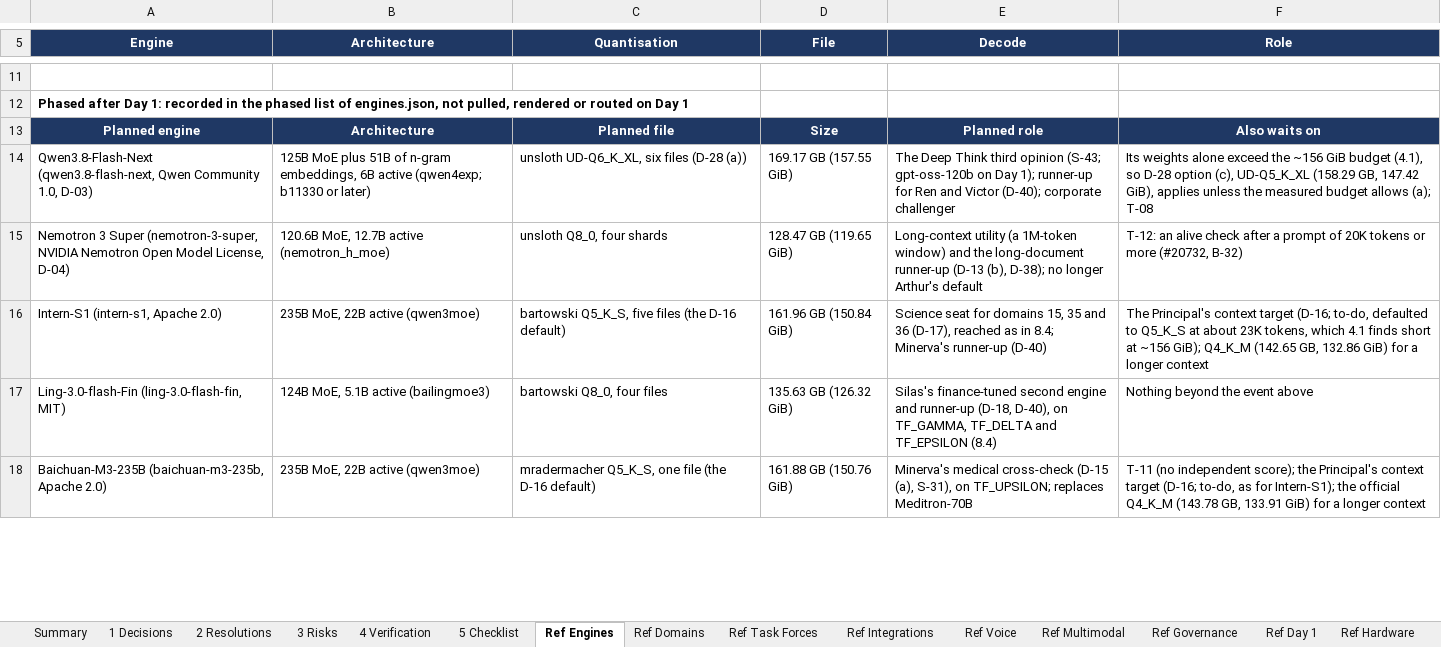
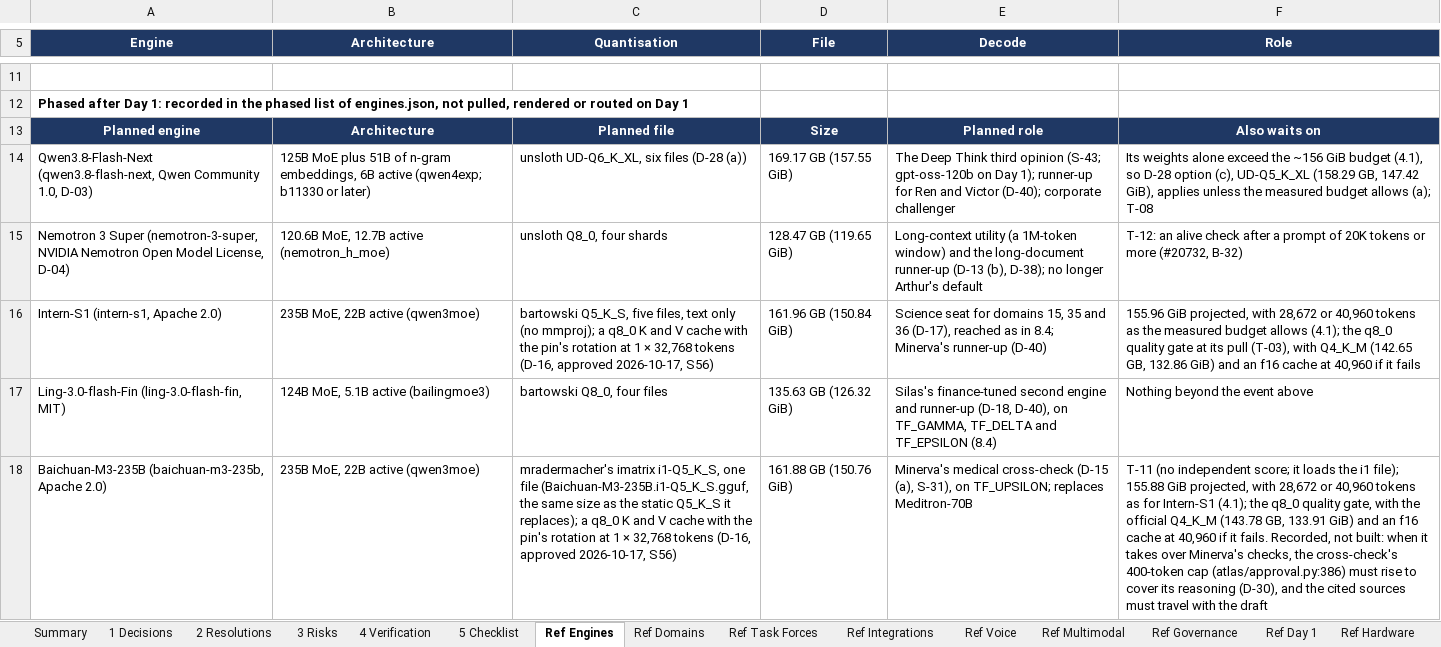
Before and after one commit to Sovereign-Node-Atlas/AI-Agent, an Excel workbook: docs/ATLAS_BUILD_BASELINE.xlsx, sheet Ref Engines, drawn as a sheet; only a part is shown, gaps mark what is left out; values as stored, in another font and other column widths than the file's, no borders; the diff covers the shown part only; the diff names each change by its address in the sheet, - before the commit and + after, or states it on an @@ line.

```diff
--- a/docs/ATLAS_BUILD_BASELINE.xlsx (sheet Ref Engines)
+++ b/docs/ATLAS_BUILD_BASELINE.xlsx (sheet Ref Engines)
-C16 (Quantisation): …Q5_K_S, five files (the D-16 default)
+C16 (Quantisation): …Q5_K_S, five files, text only (no mmproj); a q8_0 K and V cache with the pin's rotation at 1 × 32,768 tokens (D-16, approved 2026-10-17, S56)
-F16 (Role): The Principal's context target (D-16; to-do, defaulted to Q5_K_S at about 23K tokens, which 4.1 finds short at ~156 GiB); Q4_K_M (142.65 GB, 132.86 GiB) for a longer context
+F16 (Role): 155.96 GiB projected, with 28,672 or 40,960 tokens as the measured budget allows (4.1); the q8_0 quality gate at its pull (T-03), with Q4_K_M (142.65 GB, 132.86 GiB) and an f16 cache at 40,960 if it fails
-C18 (Quantisation): mradermacher Q5_K_S, one file (the D-16 default)
+C18 (Quantisation): mradermacher's imatrix i1-Q5_K_S, one file (Baichuan-M3-235B.i1-Q5_K_S.gguf, the same size as the static Q5_K_S it replaces); a q8_0 K and V cache with the pin's rotation at 1 × 32,768 tokens (D-16, approved 2026-10-17, S56)
-F18 (Role): …(no independent score); the Principal's context target (D-16; to-do, as for Intern-S1); the official Q4_K_M (143.78 GB, 133.91 GiB) for a longer context
+F18 (Role): …(no independent score; it loads the i1 file); 155.88 GiB projected, with 28,672 or 40,960 tokens as for Intern-S1 (4.1); the q8_0 quality gate, with the official Q4_K_M (143.78 GB, 133.91 GiB) and an f16 cache at 40,960 if it fails. Recorded, not built: when it takes over Minerva's checks, the cross-check's 400-token cap (atlas/approval.py:386) must rise to cover its reasoning (D-30), and the cited sources must travel with the draft
```
Also changed, not shown: 1 removed row and 4 edited cells elsewhere in this sheet, sheet 5 Checklist, sheet Ref Multimodal, sheet Ref Day 1, sheet 3 Risks, sheet Summary, sheet 1 Decisions, 2 more sheets, 30 other files.
